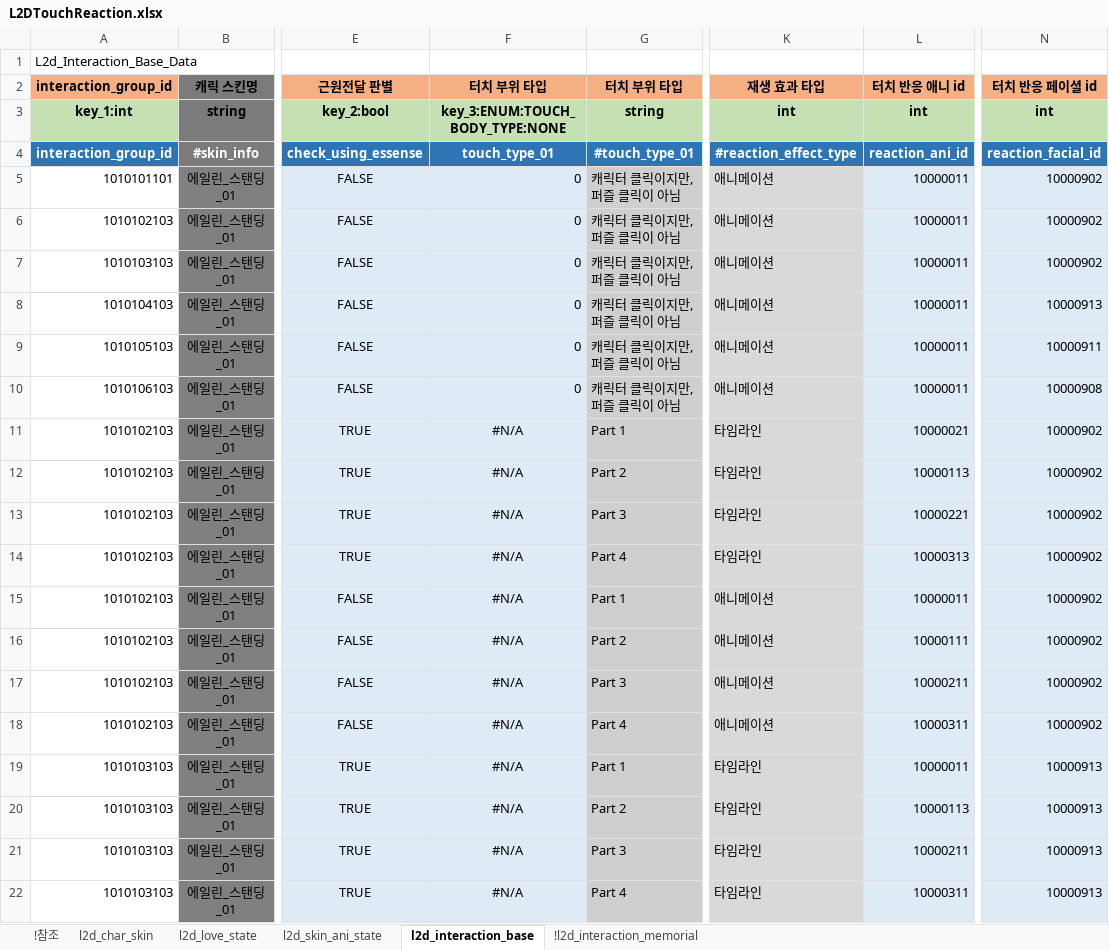
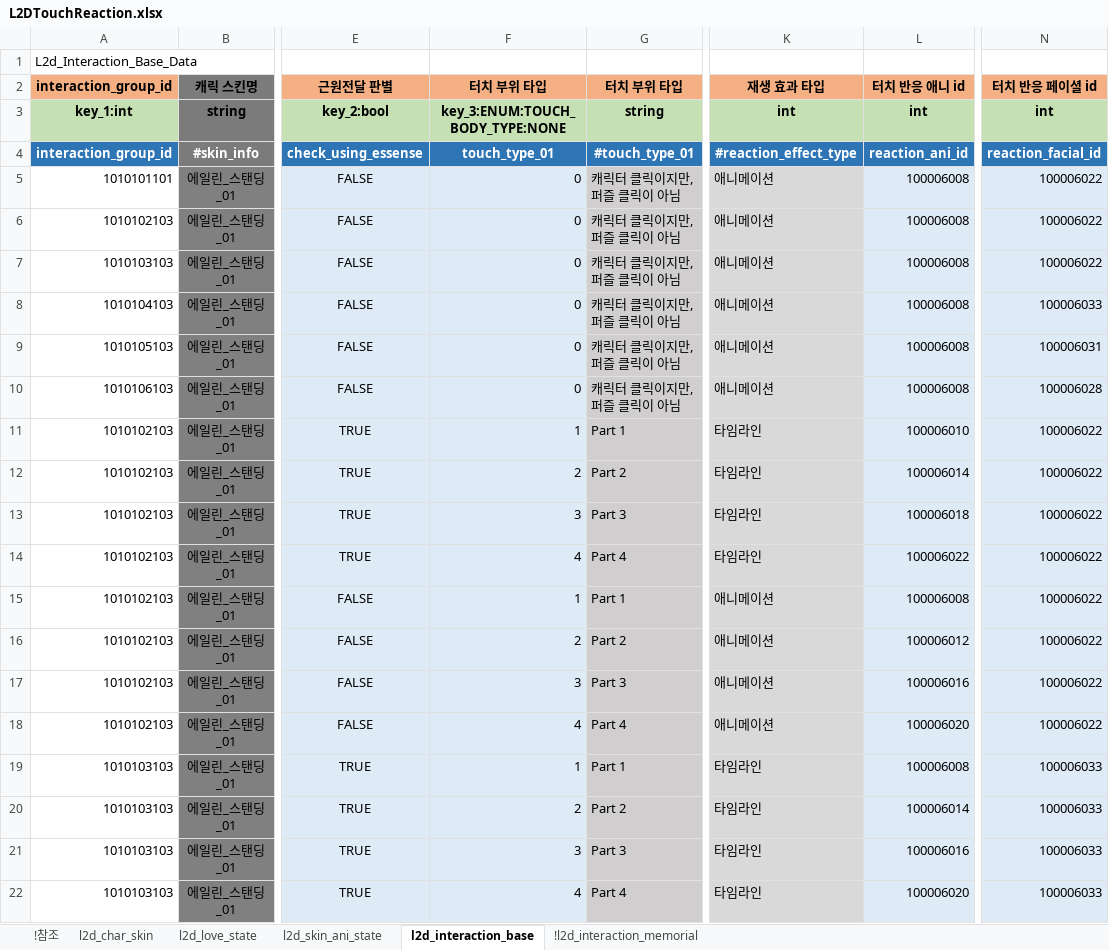
Before and after one commit to shanash/ZeroOne, an Excel workbook: Android/ExcelData/L2DTouchReaction.xlsx, sheet l2d_interaction_base, drawn as a sheet; only a part is shown, gaps mark what is left out; values as stored, in another font and other column widths than the file's, no borders; the diff covers the shown part only; the diff names each change by its address in the sheet, - before the commit and + after, or states it on an @@ line.

```diff
--- a/Android/ExcelData/L2DTouchReaction.xlsx (sheet l2d_interaction_base)
+++ b/Android/ExcelData/L2DTouchReaction.xlsx (sheet l2d_interaction_base)
-L5:L10 (터치 반응 애니 id): 10000011
+L5:L10 (터치 반응 애니 id): 100006008
-N5:N7 (터치 반응 페이셜 id): 10000902
+N5:N7 (터치 반응 페이셜 id): 100006022
-N8 (터치 반응 페이셜 id): 10000913
+N8 (터치 반응 페이셜 id): 100006033
-N9 (터치 반응 페이셜 id): 10000911
+N9 (터치 반응 페이셜 id): 100006031
-N10 (터치 반응 페이셜 id): 10000908
+N10 (터치 반응 페이셜 id): 100006028
-F11 (터치 부위 타입): #N/A
+F11 (터치 부위 타입): 1
-F11:F22 alignment: center
+F11:F22 alignment: right
-L11 (터치 반응 애니 id): 10000021
+L11 (터치 반응 애니 id): 100006010
-N11:N18 (터치 반응 페이셜 id): 10000902
+N11:N18 (터치 반응 페이셜 id): 100006022
-F12 (터치 부위 타입): #N/A
+F12 (터치 부위 타입): 2
-L12 (터치 반응 애니 id): 10000113
+L12 (터치 반응 애니 id): 100006014
-F13 (터치 부위 타입): #N/A
+F13 (터치 부위 타입): 3
-L13 (터치 반응 애니 id): 10000221
+L13 (터치 반응 애니 id): 100006018
-F14 (터치 부위 타입): #N/A
+F14 (터치 부위 타입): 4
-L14 (터치 반응 애니 id): 10000313
+L14 (터치 반응 애니 id): 100006022
-F15 (터치 부위 타입): #N/A
+F15 (터치 부위 타입): 1
-L15 (터치 반응 애니 id): 10000011
+L15 (터치 반응 애니 id): 100006008
-F16 (터치 부위 타입): #N/A
+F16 (터치 부위 타입): 2
-L16 (터치 반응 애니 id): 10000111
+L16 (터치 반응 애니 id): 100006012
-F17 (터치 부위 타입): #N/A
+F17 (터치 부위 타입): 3
-L17 (터치 반응 애니 id): 10000211
+L17 (터치 반응 애니 id): 100006016
-F18 (터치 부위 타입): #N/A
+F18 (터치 부위 타입): 4
-L18 (터치 반응 애니 id): 10000311
+L18 (터치 반응 애니 id): 100006020
-F19 (터치 부위 타입): #N/A
+F19 (터치 부위 타입): 1
-L19 (터치 반응 애니 id): 10000011
+L19 (터치 반응 애니 id): 100006008
-N19:N22 (터치 반응 페이셜 id): 10000913
+N19:N22 (터치 반응 페이셜 id): 100006033
-F20 (터치 부위 타입): #N/A
+F20 (터치 부위 타입): 2
-L20 (터치 반응 애니 id): 10000113
+L20 (터치 반응 애니 id): 100006014
-F21 (터치 부위 타입): #N/A
+F21 (터치 부위 타입): 3
-L21 (터치 반응 애니 id): 10000211
+L21 (터치 반응 애니 id): 100006016
-F22 (터치 부위 타입): #N/A
+F22 (터치 부위 타입): 4
-L22 (터치 반응 애니 id): 10000311
+L22 (터치 반응 애니 id): 100006020
```
Also changed, not shown: 84 edited cells and cell formats elsewhere in this sheet, sheet !참조, sheet l2d_skin_ani_state, sheet !l2d_interaction_memorial, formulas that keep their value, Android/ExcelData/MemorialTable.xlsx, 20 other files.
